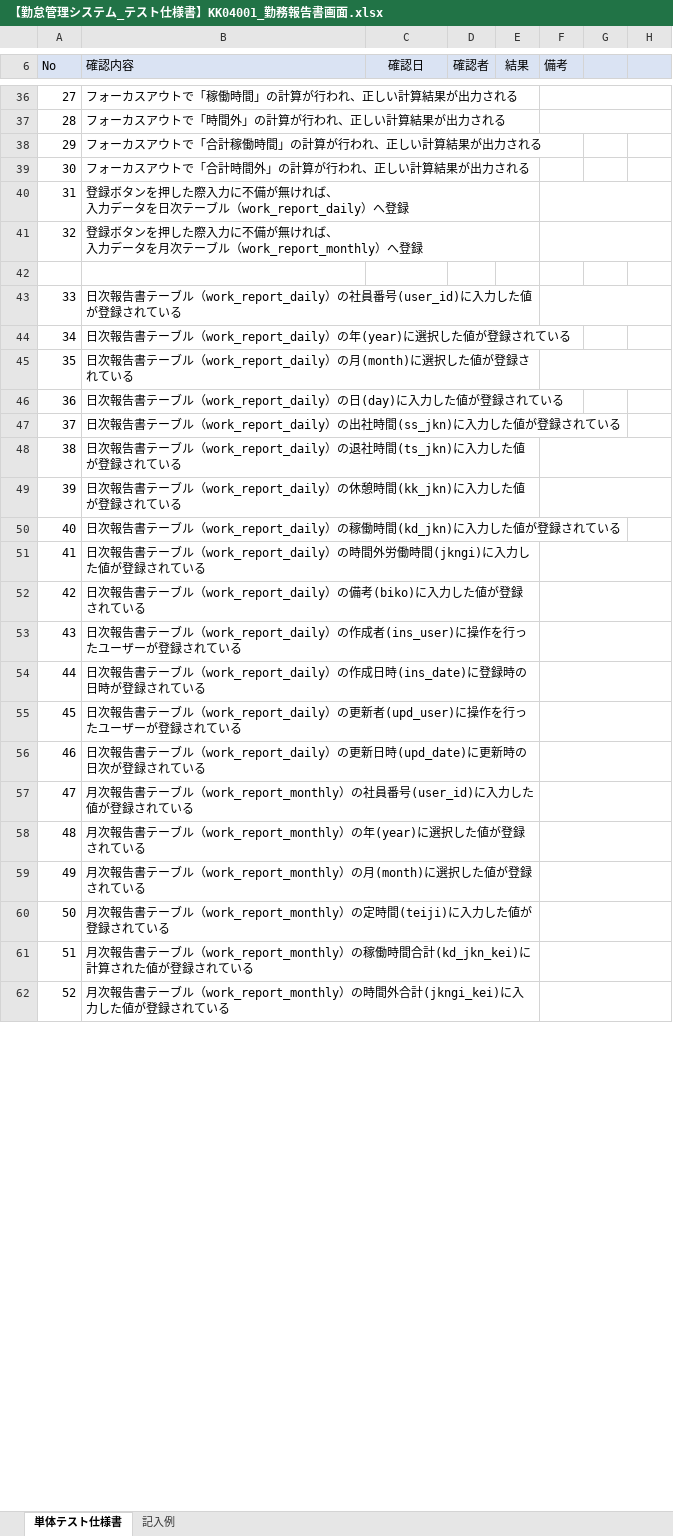
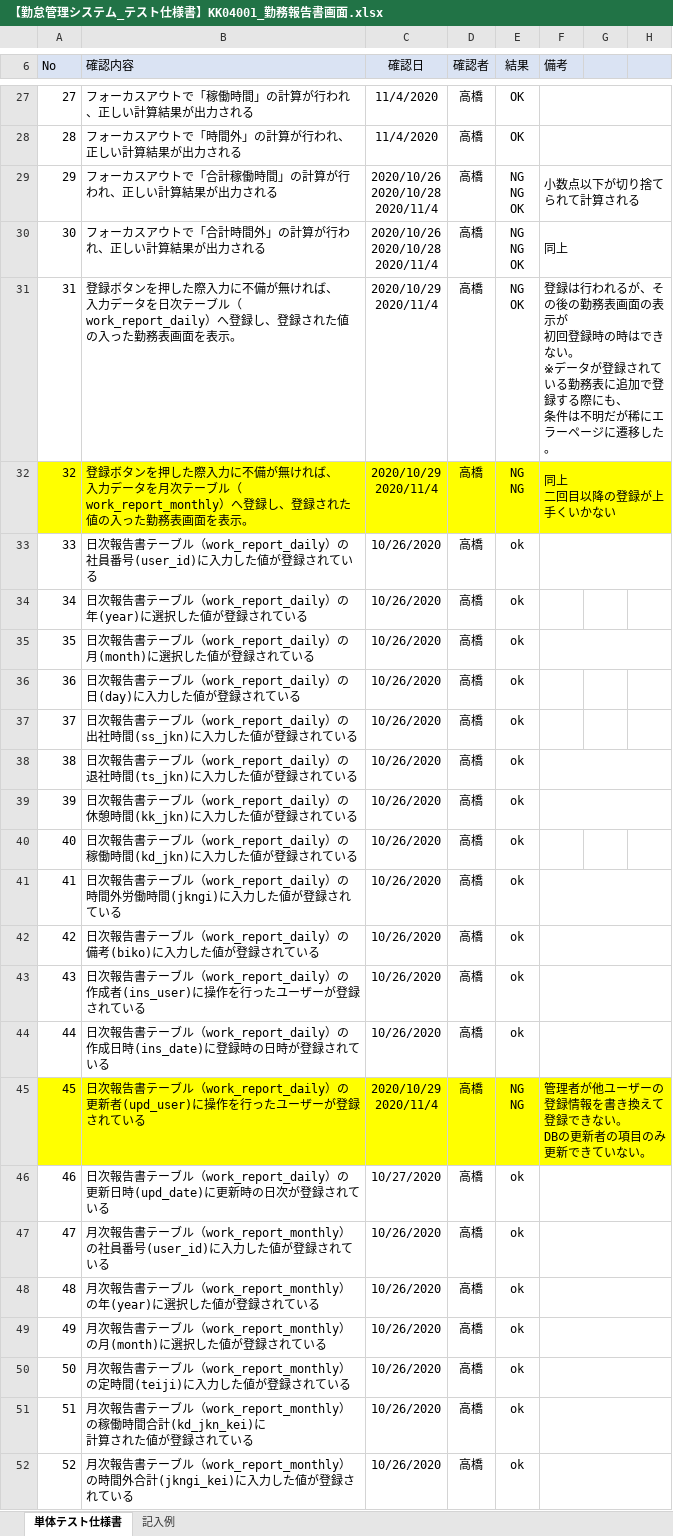
Before and after one commit to senshinsoft/ss-kintai, an Excel workbook: docs/テスト仕様書/【勤怠管理システム_テスト仕様書】KK04001_勤務報告書画面.xlsx, sheet 単体テスト仕様書, drawn as a sheet; only a part is shown, gaps mark what is left out; values as stored, in another font and other column widths than the file's, no borders; charts and pictures not drawn; removed rows and columns are numbered as before the commit, all else as after; ↵ is a line break in a cell; the diff covers the shown part only; the diff names each change by its address in the sheet, - before the commit and + after, or states it on an @@ line.

```diff
--- a/docs/テスト仕様書/【勤怠管理システム_テスト仕様書】KK04001_勤務報告書画面.xlsx (sheet 単体テスト仕様書)
+++ b/docs/テスト仕様書/【勤怠管理システム_テスト仕様書】KK04001_勤務報告書画面.xlsx (sheet 単体テスト仕様書)
-C27:C28 (確認日): (empty)
+C27:C28 (確認日): 11/4/2020
-D27:D30 (確認者): (empty)
+D27:D30 (確認者): 高橋
-E27:E28 (結果): (empty)
+E27:E28 (結果): OK
-C29:C30 (確認日): (empty)
+C29:C30 (確認日): 2020/10/26 ↵ 2020/10/28 ↵ 2020/11/4
-E29:E30 (結果): (empty)
+E29:E30 (結果): NG ↵ NG ↵ OK
-F29 (備考): (empty)
+F29 (備考): 小数点以下が切り捨てられて計算される
+F29:H29 merged
-F30 (備考): (empty)
+F30 (備考): 同上
+F30:H30 merged
-row 40: 31 | 登録ボタンを押した際入力に不備が無ければ、 ↵ 入力データを日次テーブル（work_report_daily）へ登録
-row 41: 32 | 登録ボタンを押した際入力に不備が無ければ、 ↵ 入力データを月次テーブル（work_report_monthly）へ登録
-row 31: (empty)
+row 31: 31 | 登録ボタンを押した際入力に不備が無ければ、 ↵ 入力データを日次テーブル（work_report_daily）へ登録し、登録された値の入った勤務表画面を表示。 | 2020/10/29 ↵ 2020/11/4 | 高橋 | NG ↵ OK | 登録は行われるが、その後の勤務表画面の表示が ↵ 初回登録時の時はできない。 ↵ ※データが登録されている勤務表に追加で登録する際にも、 ↵ 条件は不明だが稀にエラーページに遷移した。
+F31:H31 merged
+row 32: 32 | 登録ボタンを押した際入力に不備が無ければ、 ↵ 入力データを月次テーブル（work_report_monthly）へ登録し、登録された値の入った勤務表画面を表示。 | 2020/10/29 ↵ 2020/11/4 | 高橋 | NG ↵ NG | 同上 ↵ 二回目以降の登録が上手くいかない
-C33:C44 (確認日): (empty)
+C33:C44 (確認日): 10/26/2020
-D33:D52 (確認者): (empty)
+D33:D52 (確認者): 高橋
-E33:E44 (結果): (empty)
+E33:E44 (結果): ok
-A45:H45 fill: none
+A45:H45 fill: #FFFF00
-C45 (確認日): (empty)
+C45 (確認日): 2020/10/29 ↵ 2020/11/4
-E45 (結果): (empty)
+E45 (結果): NG ↵ NG
-F45 (備考): (empty)
+F45 (備考): 管理者が他ユーザーの登録情報を書き換えて登録できない。 ↵ DBの更新者の項目のみ更新できていない。
-C46 (確認日): (empty)
+C46 (確認日): 10/27/2020
-E46:E52 (結果): (empty)
+E46:E52 (結果): ok
-C47:C52 (確認日): (empty)
+C47:C52 (確認日): 10/26/2020
```
Also changed, not shown: 20 added rows, 30 removed rows, 93 edited cells, cell formats and merged cells elsewhere in this sheet, docs/管理表/【勤怠管理システム】不具合管理表.xlsx, 2 other files.
